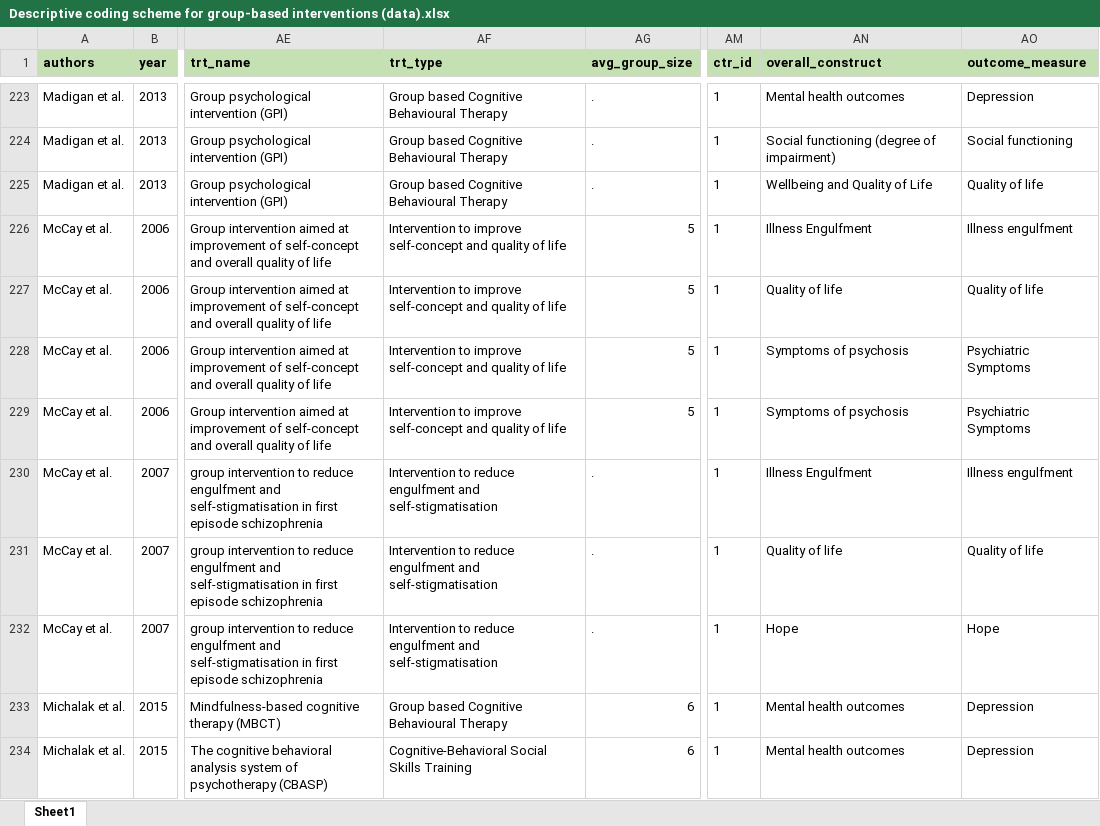
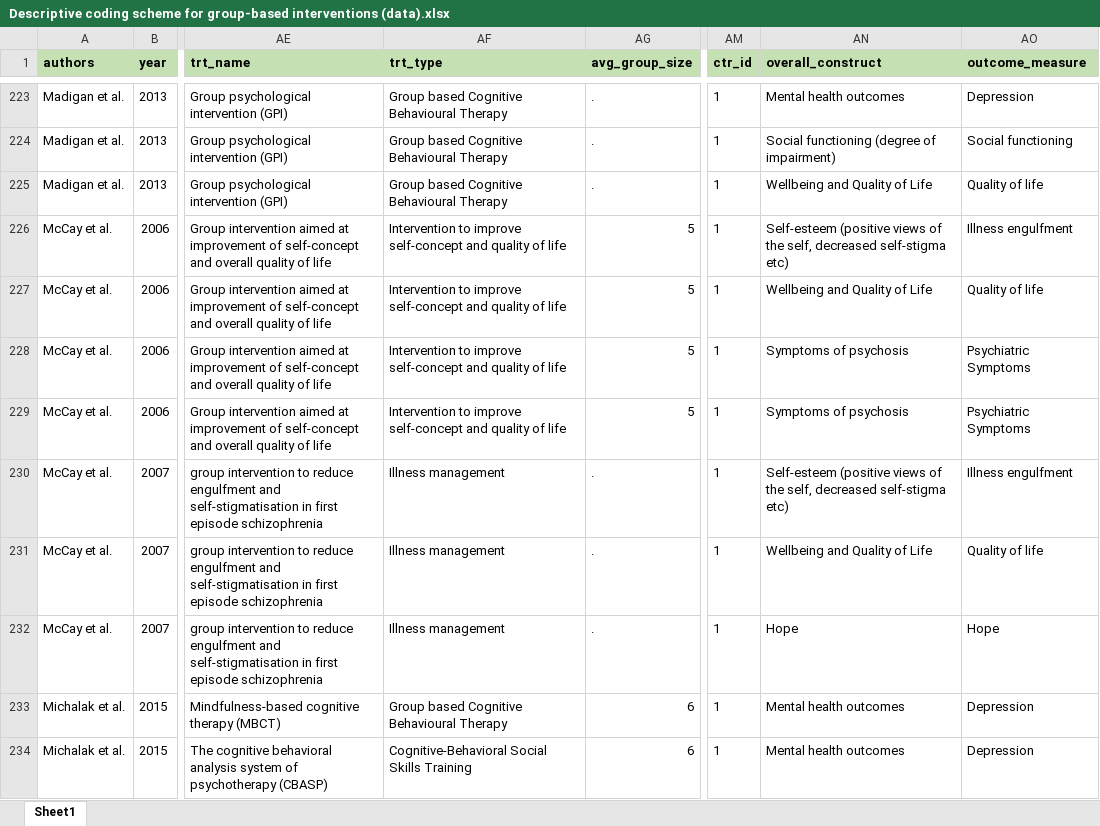
Before and after one commit to MikkelVembye/Group-based-interventions, an Excel workbook: ES calc/Descriptive coding scheme for group-based interventions (data).xlsx, sheet Sheet1, drawn as a sheet; only a part is shown, gaps mark what is left out; values as stored, in another font and other column widths than the file's, no borders; the diff names each change by its address in the sheet, - before the commit and + after, or states it on an @@ line.

Commit message:
updating mccay

```diff
--- a/ES calc/Descriptive coding scheme for group-based interventions (data).xlsx (sheet Sheet1)
+++ b/ES calc/Descriptive coding scheme for group-based interventions (data).xlsx (sheet Sheet1)
-AN226 (overall_construct): Illness Engulfment
+AN226 (overall_construct): Self-esteem (positive views of the self, decreased self-stigma etc)
-AN227 (overall_construct): Quality of life
+AN227 (overall_construct): Wellbeing and Quality of Life
-AF230:AF232 (trt_type): Intervention to reduce engulfment and self-stigmatisation
+AF230:AF232 (trt_type): Illness management
-AN230 (overall_construct): Illness Engulfment
+AN230 (overall_construct): Self-esteem (positive views of the self, decreased self-stigma etc)
-AN231 (overall_construct): Quality of life
+AN231 (overall_construct): Wellbeing and Quality of Life
```
